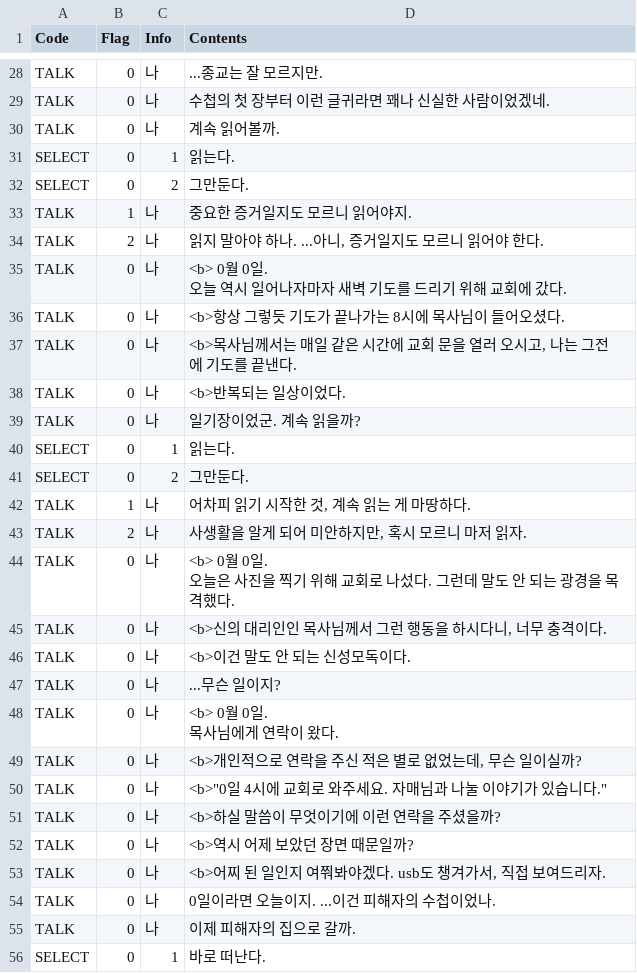
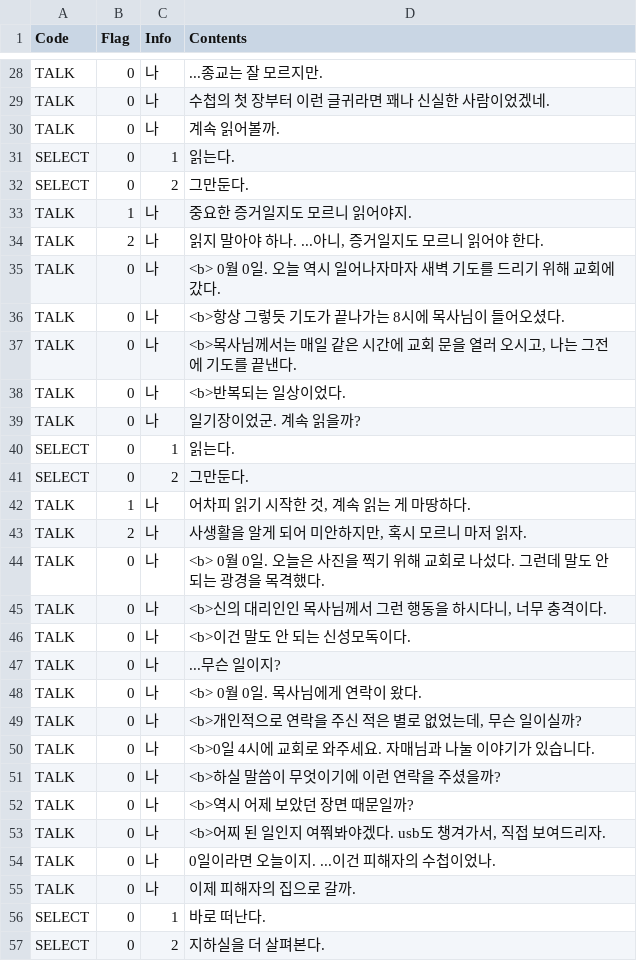
Before and after one commit to viyamKUN/detective-dodge, a CSV file: Assets/Resources/KR/Scenarios/Scenario_4.csv, drawn as a sheet; only a part is shown, gaps mark what is left out; the shorter side is filled out with more unchanged rows.

```diff
--- a/Assets/Resources/KR/Scenarios/Scenario_4.csv
+++ b/Assets/Resources/KR/Scenarios/Scenario_4.csv
@@ -34,4 +34,3 @@ TALK,1,나,중요한 증거일지도 모르니 읽어야지.
 TALK,2,나,"읽지 말아야 하나. ...아니, 증거일지도 모르니 읽어야 한다."
-TALK,0,나,"<b> 0월 0일.
-오늘 역시 일어나자마자 새벽 기도를 드리기 위해 교회에 갔다."
+TALK,0,나,"<b> 0월 0일. 오늘 역시 일어나자마자 새벽 기도를 드리기 위해 교회에 갔다."
 TALK,0,나,<b>항상 그렇듯 기도가 끝나가는 8시에 목사님이 들어오셨다.
@@ -44,4 +43,3 @@ TALK,1,나,"어차피 읽기 시작한 것, 계속 읽는 게 마땅하다."
 TALK,2,나,"사생활을 알게 되어 미안하지만, 혹시 모르니 마저 읽자."
-TALK,0,나,"<b> 0월 0일.
-오늘은 사진을 찍기 위해 교회로 나섰다. 그런데 말도 안 되는 광경을 목격했다."
+TALK,0,나,"<b> 0월 0일. 오늘은 사진을 찍기 위해 교회로 나섰다. 그런데 말도 안 되는 광경을 목격했다."
 TALK,0,나,"<b>신의 대리인인 목사님께서 그런 행동을 하시다니, 너무 충격이다."
@@ -49,6 +47,5 @@ TALK,0,나,<b>이건 말도 안 되는 신성모독이다.
 TALK,0,나,...무슨 일이지?
-TALK,0,나,"<b> 0월 0일.
-목사님에게 연락이 왔다."
+TALK,0,나,"<b> 0월 0일. 목사님에게 연락이 왔다."
 TALK,0,나,"<b>개인적으로 연락을 주신 적은 별로 없었는데, 무슨 일이실까?"
-TALK,0,나,"<b>""0일 4시에 교회로 와주세요. 자매님과 나눌 이야기가 있습니다."""
+TALK,0,나,"<b>0일 4시에 교회로 와주세요. 자매님과 나눌 이야기가 있습니다."
 TALK,0,나,<b>하실 말씀이 무엇이기에 이런 연락을 주셨을까?
```
Also changed, not shown: Assets/Resources/KR/Scenarios/Scenario_3.csv, 2 other files.
